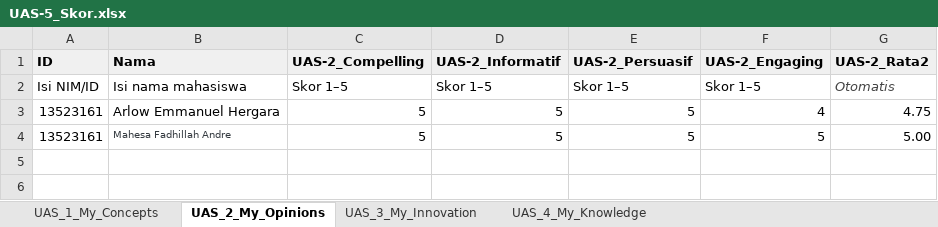
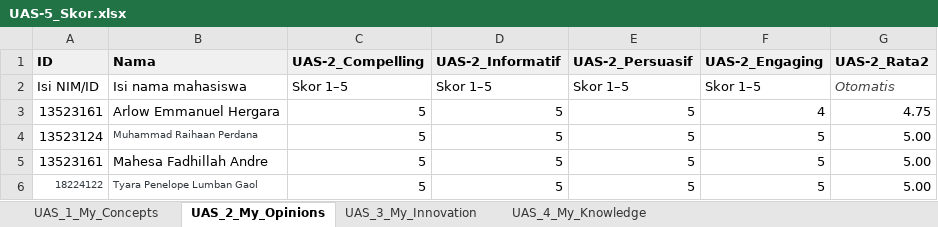
Before and after one commit to ArlowSTEI/all-about-me, an Excel workbook: My_Professional_Reviews/UAS-5_Skor.xlsx, sheet UAS_2_My_Opinions, drawn as a sheet; values as stored, in another font and other column widths than the file's, no borders; addresses are those after the commit; the diff names each change by its address in the sheet, - before the commit and + after, or states it on an @@ line.

```diff
--- a/My_Professional_Reviews/UAS-5_Skor.xlsx (sheet UAS_2_My_Opinions)
+++ b/My_Professional_Reviews/UAS-5_Skor.xlsx (sheet UAS_2_My_Opinions)
+row 4: 13523124 | Muhammad Raihaan Perdana | 5 | 5 | 5 | 5 | 5.00
-B5 text colour: #343A40
+B5 text colour: black, text size: larger
+row 6: 18224122 | Tyara Penelope Lumban Gaol | 5 | 5 | 5 | 5 | 5.00
```
Also changed, not shown: sheet UAS_4_My_Knowledge, sheet UAS_3_My_Innovation, sheet UAS_1_My_Concepts, formulas that keep their value.
